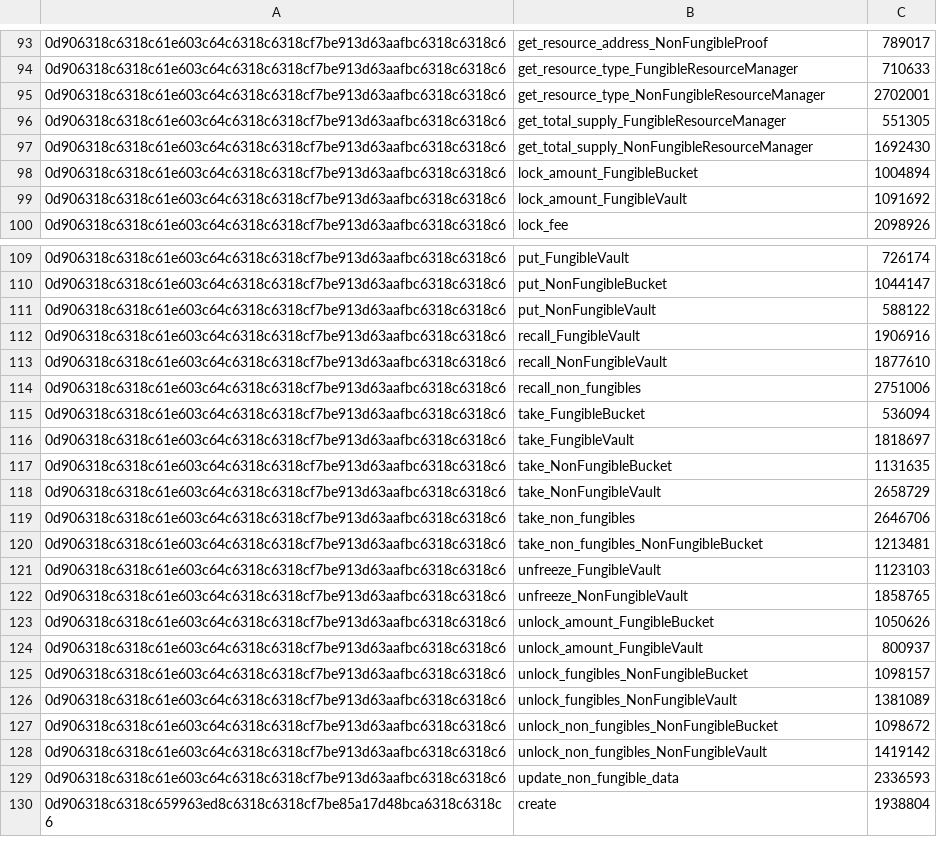
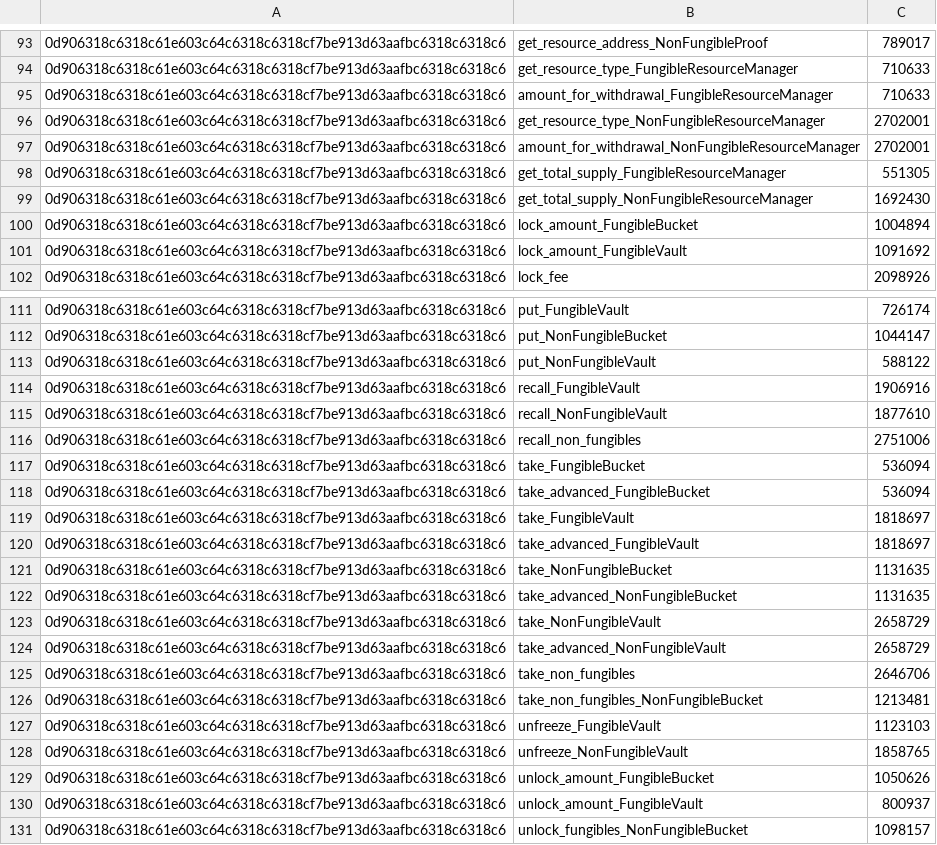
Before and after one commit to radixdlt/radixdlt-scrypto, a CSV file: assets/native_function_base_costs.csv, drawn as a sheet; only a part is shown, gaps mark what is left out; the shorter side is filled out with more unchanged rows; the diff names each change by its address in the sheet, - before the commit and + after, or states it on an @@ line.

```diff
--- a/assets/native_function_base_costs.csv
+++ b/assets/native_function_base_costs.csv
+row 95: 0d906318c6318c61e603c64c6318c6318cf7be913d63aafbc6318c6318c6 | amount_for_withdrawal_FungibleResourceManager | 710633
+row 97: 0d906318c6318c61e603c64c6318c6318cf7be913d63aafbc6318c6318c6 | amount_for_withdrawal_NonFungibleResourceManager | 2702001
+row 118: 0d906318c6318c61e603c64c6318c6318cf7be913d63aafbc6318c6318c6 | take_advanced_FungibleBucket | 536094
+row 120: 0d906318c6318c61e603c64c6318c6318cf7be913d63aafbc6318c6318c6 | take_advanced_FungibleVault | 1818697
+row 122: 0d906318c6318c61e603c64c6318c6318cf7be913d63aafbc6318c6318c6 | take_advanced_NonFungibleBucket | 1131635
+row 124: 0d906318c6318c61e603c64c6318c6318cf7be913d63aafbc6318c6318c6 | take_advanced_NonFungibleVault | 2658729
```
Also changed, not shown: radix-engine-tests/assets/cost_flash_loan.csv, radix-engine-tests/assets/cost_publish_large_package.csv, 4 other files.
